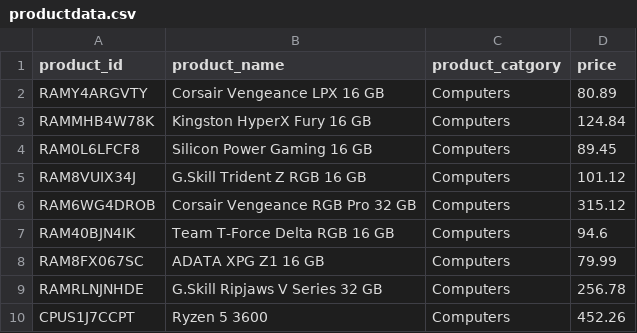
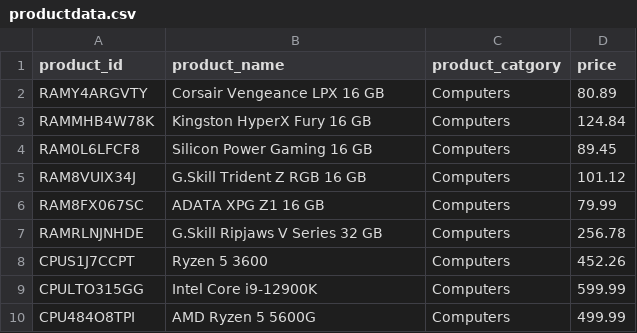
Before and after one commit to bryanat/bigdatacapstone, a CSV file: dataset-online/productdata.csv, drawn as a sheet; only a part is shown; the shorter side is filled out with more unchanged rows.

```diff
--- a/dataset-online/productdata.csv
+++ b/dataset-online/productdata.csv
@@ -5,4 +5,2 @@ RAM0L6LFCF8,Silicon Power Gaming 16 GB,Computers,89.45,
 RAM8VUIX34J,G.Skill Trident Z RGB 16 GB,Computers,101.12,
-RAM6WG4DROB,Corsair Vengeance RGB Pro 32 GB,Computers,315.12,
-RAM40BJN4IK,Team T-Force Delta RGB 16 GB,Computers,94.6,
 RAM8FX067SC,ADATA XPG Z1 16 GB,Computers,79.99,
```
Also changed, not shown: dataset-online/testfilexxx.csv, dataset-online/websites(500).csv, 13 other files.
